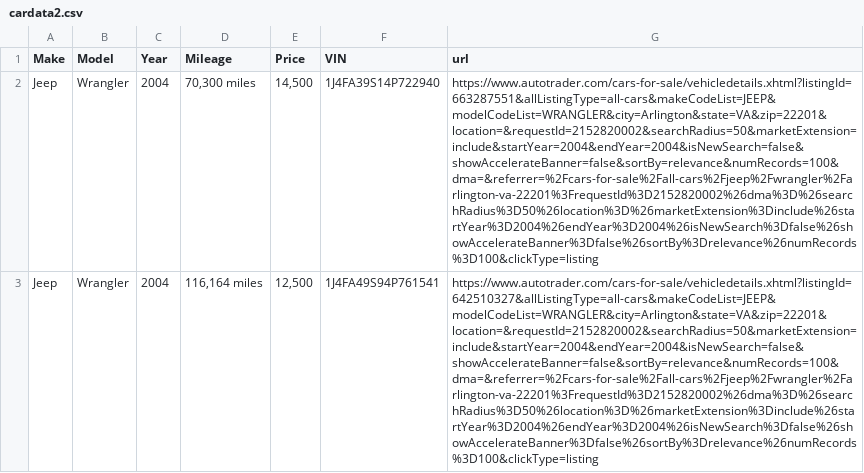
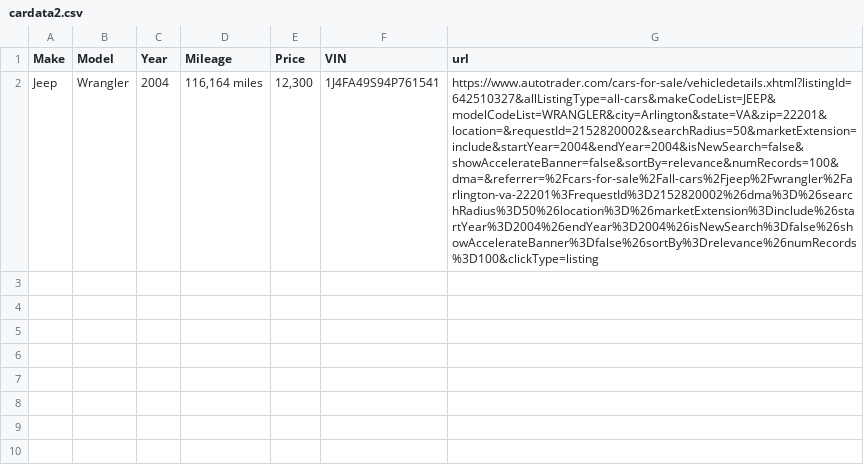
Before and after one commit to Alzaabi2/Carcow, a CSV file: cardata2.csv, drawn as a sheet; removed rows and columns are numbered as before the commit, all else as after; the diff names each change by its address in the sheet, - before the commit and + after, or states it on an @@ line.

```diff
--- a/cardata2.csv
+++ b/cardata2.csv
-row 2: Jeep | Wrangler | 2004 | 70,300 miles | 14,500 | 1J4FA39S14P722940 | https://www.autotrader.com/cars-for-sale/vehicledetails.xhtml?listingId=663287551&allListingType=all-cars&makeCodeList=JEEP&modelCodeList=WRANGLER&city=Arlington&state=VA&zip=22201&location=&requestId=2152820002&searchRadius=50&marketExtension=include&startYear=2004&endYear=2004&isNewSearch=false&showAccelerateBanner=false&sortBy=relevance&numRecords=100&dma=&referrer=%2Fcars-for-sale%2Fall-cars%2Fjeep%2Fwrangler%2Farlington-va-22201%3FrequestId%3D2152820002%26dma%3D%26searchRadius%3D50%26location%3D%26marketExtension%3Dinclude%26startYear%3D2004%26endYear%3D2004%26isNewSearch%3Dfalse%26showAccelerateBanner%3Dfalse%26sortBy%3Drelevance%26numRecords%3D100&clickType=listing
-E2 (Price): 12,500
+E2 (Price): 12,300
```
Also changed, not shown: cardata.csv, cardata3.csv, 11 other files.
